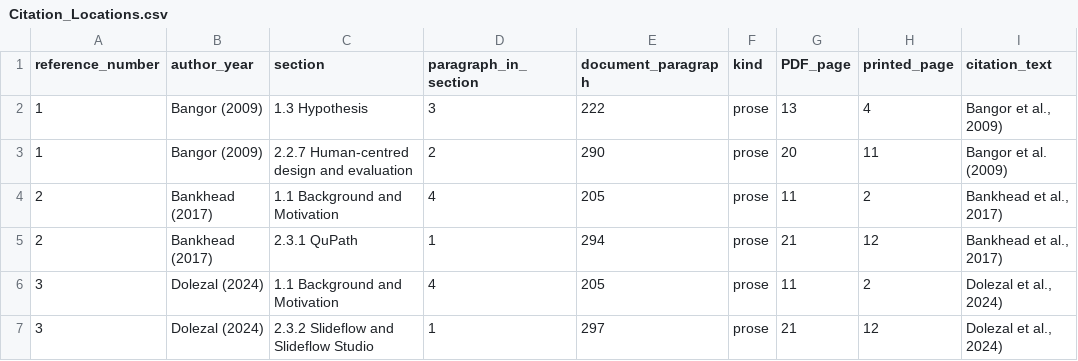
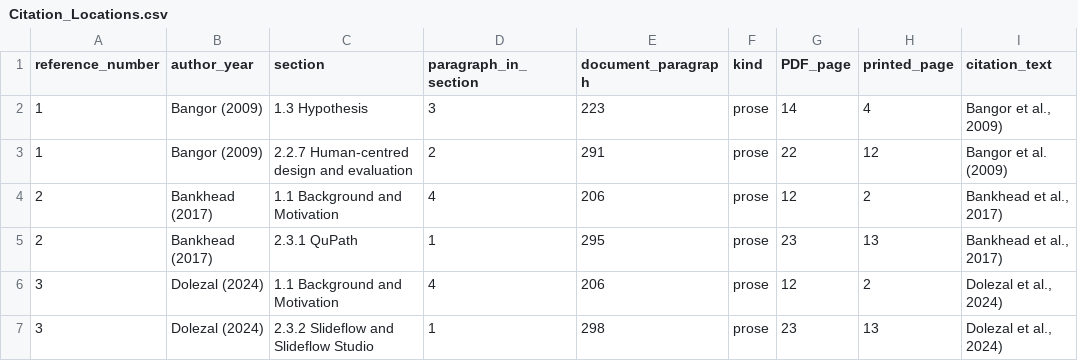
Before and after one commit to ziaozhuanxing/ZY-Path, a CSV file: current-software-2026-10-27/Citation_Locations.csv, drawn as a sheet; only a part is shown; the diff covers the shown part only; the diff names each change by its address in the sheet, - before the commit and + after, or states it on an @@ line.

```diff
--- a/current-software-2026-10-27/Citation_Locations.csv
+++ b/current-software-2026-10-27/Citation_Locations.csv
-E2 (document_paragraph): 222
+E2 (document_paragraph): 223
-G2 (PDF_page): 13
+G2 (PDF_page): 14
-E3 (document_paragraph): 290
+E3 (document_paragraph): 291
-G3 (PDF_page): 20
+G3 (PDF_page): 22
-H3 (printed_page): 11
+H3 (printed_page): 12
-E4 (document_paragraph): 205
+E4 (document_paragraph): 206
-G4 (PDF_page): 11
+G4 (PDF_page): 12
-E5 (document_paragraph): 294
+E5 (document_paragraph): 295
-G5 (PDF_page): 21
+G5 (PDF_page): 23
-H5 (printed_page): 12
+H5 (printed_page): 13
-E6 (document_paragraph): 205
+E6 (document_paragraph): 206
-G6 (PDF_page): 11
+G6 (PDF_page): 12
-E7 (document_paragraph): 297
+E7 (document_paragraph): 298
-G7 (PDF_page): 21
+G7 (PDF_page): 23
-H7 (printed_page): 12
+H7 (printed_page): 13
```
Also changed, not shown: 136 edited cells elsewhere in this file, current-software-2026-10-27/Citation_Link_Map.csv, current-software-2026-10-27/Figure_Table_Locations.csv, 40 other files.
